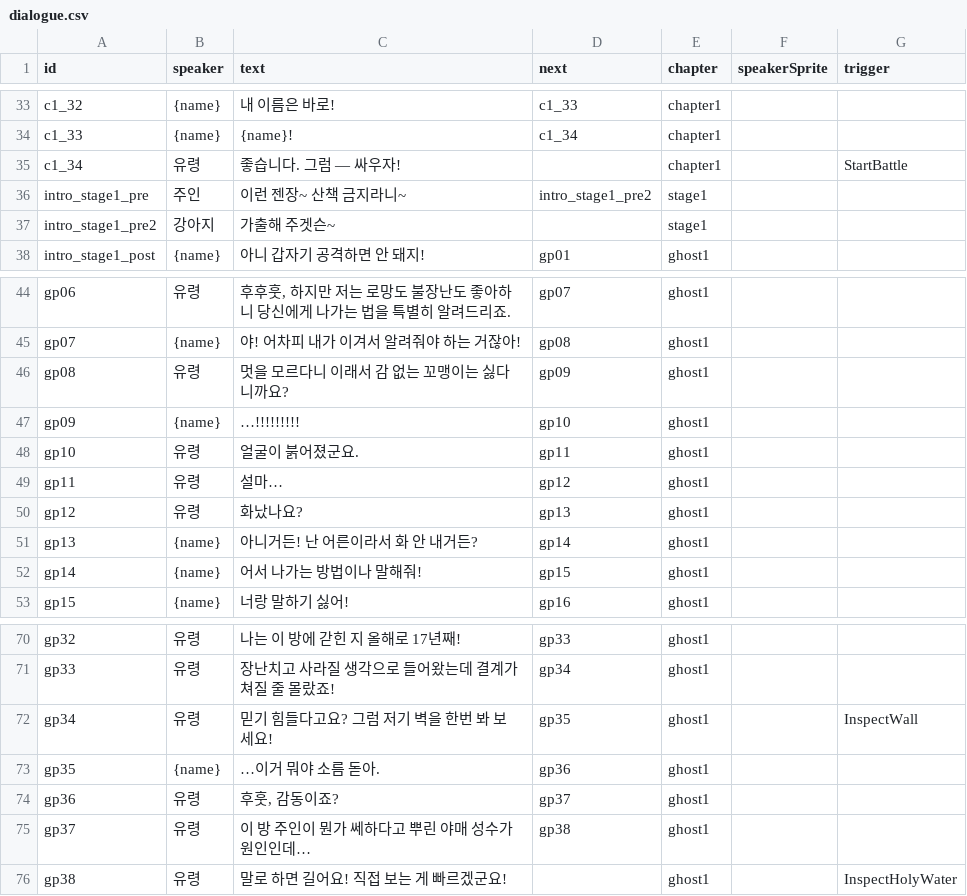
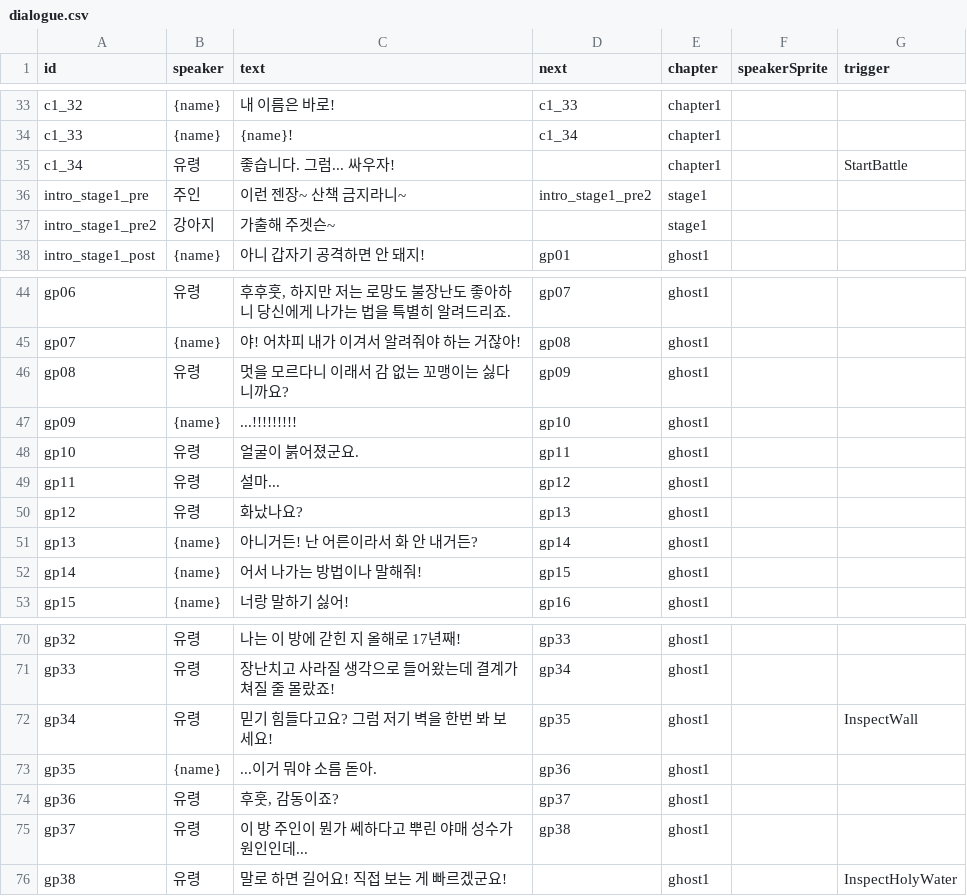
Before and after one commit to soojin100/TO.ME, a CSV file: Assets/CSV/dialogue.csv, drawn as a sheet; only a part is shown, gaps mark what is left out; the diff covers the shown part only.

```diff
--- a/Assets/CSV/dialogue.csv
+++ b/Assets/CSV/dialogue.csv
@@ -34,3 +34,3 @@ c1_32,{name},내 이름은 바로!,c1_33,chapter1,,
 c1_33,{name},{name}!,c1_34,chapter1,,
-c1_34,유령,좋습니다. 그럼 — 싸우자!,,chapter1,,StartBattle
+c1_34,유령,좋습니다. 그럼... 싸우자!,,chapter1,,StartBattle
 intro_stage1_pre,주인,이런 젠장~ 산책 금지라니~,intro_stage1_pre2,stage1,,
@@ -46,5 +46,5 @@ gp07,{name},야! 어차피 내가 이겨서 알려줘야 하는 거잖아!,gp08,
 gp08,유령,멋을 모르다니 이래서 감 없는 꼬맹이는 싫다니까요?,gp09,ghost1,,
-gp09,{name},…!!!!!!!!!,gp10,ghost1,,
+gp09,{name},...!!!!!!!!!,gp10,ghost1,,
 gp10,유령,얼굴이 붉어졌군요.,gp11,ghost1,,
-gp11,유령,설마…,gp12,ghost1,,
+gp11,유령,설마...,gp12,ghost1,,
 gp12,유령,화났나요?,gp13,ghost1,,
@@ -72,5 +72,5 @@ gp33,유령,장난치고 사라질 생각으로 들어왔는데 결계가 쳐질
 gp34,유령,믿기 힘들다고요? 그럼 저기 벽을 한번 봐 보세요!,gp35,ghost1,,InspectWall
-gp35,{name},…이거 뭐야 소름 돋아.,gp36,ghost1,,
+gp35,{name},...이거 뭐야 소름 돋아.,gp36,ghost1,,
 gp36,유령,"후훗, 감동이죠?",gp37,ghost1,,
-gp37,유령,이 방 주인이 뭔가 쎄하다고 뿌린 야매 성수가 원인인데…,gp38,ghost1,,
+gp37,유령,이 방 주인이 뭔가 쎄하다고 뿌린 야매 성수가 원인인데...,gp38,ghost1,,
 gp38,유령,말로 하면 길어요! 직접 보는 게 빠르겠군요!,,ghost1,,InspectHolyWater
```
Also changed, not shown: 11 edited cells elsewhere in this file, 57 other files.
